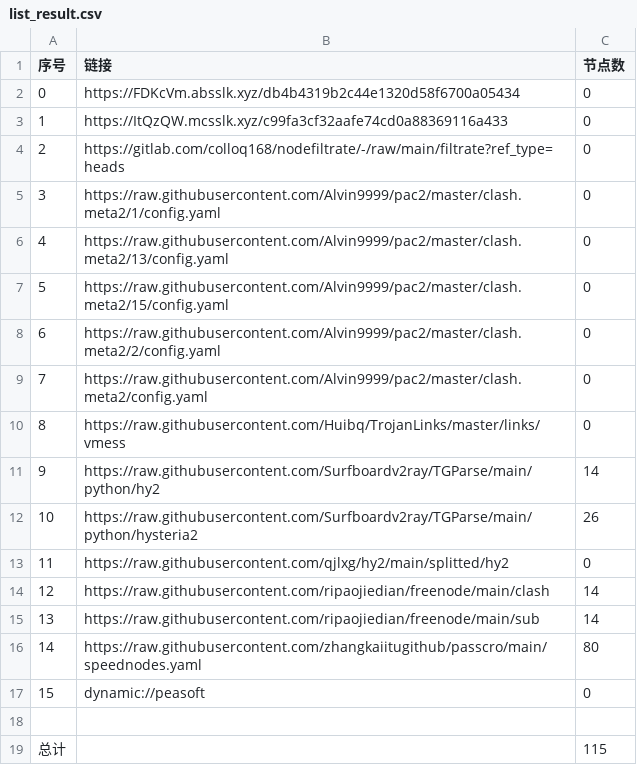
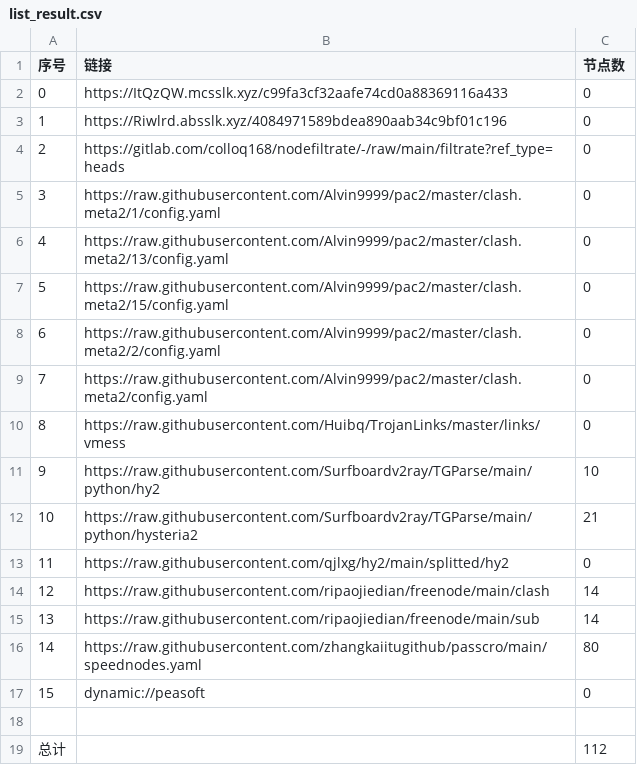
Before and after one commit to nowts71/NoMoreWalls, a CSV file: list_result.csv, drawn as a sheet.

```diff
--- a/list_result.csv
+++ b/list_result.csv
@@ -1,4 +1,4 @@
 序号,链接,节点数
-0,https://FDKcVm.absslk.xyz/db4b4319b2c44e1320d58f6700a05434,0
-1,https://ItQzQW.mcsslk.xyz/c99fa3cf32aafe74cd0a88369116a433,0
+0,https://ItQzQW.mcsslk.xyz/c99fa3cf32aafe74cd0a88369116a433,0
+1,https://Riwlrd.absslk.xyz/4084971589bdea890aab34c9bf01c196,0
 2,https://gitlab.com/colloq168/nodefiltrate/-/raw/main/filtrate?ref_type=heads,0
@@ -10,4 +10,4 @@
 8,https://raw.githubusercontent.com/Huibq/TrojanLinks/master/links/vmess,0
-9,https://raw.githubusercontent.com/Surfboardv2ray/TGParse/main/python/hy2,14
-10,https://raw.githubusercontent.com/Surfboardv2ray/TGParse/main/python/hysteria2,26
+9,https://raw.githubusercontent.com/Surfboardv2ray/TGParse/main/python/hy2,10
+10,https://raw.githubusercontent.com/Surfboardv2ray/TGParse/main/python/hysteria2,21
 11,https://raw.githubusercontent.com/qjlxg/hy2/main/splitted/hy2,0
@@ -18,2 +18,2 @@
 
-总计,,115
+总计,,112
```
Also changed, not shown: 6 other files.
